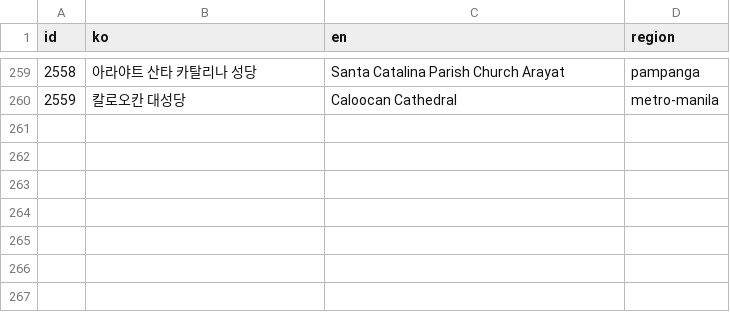
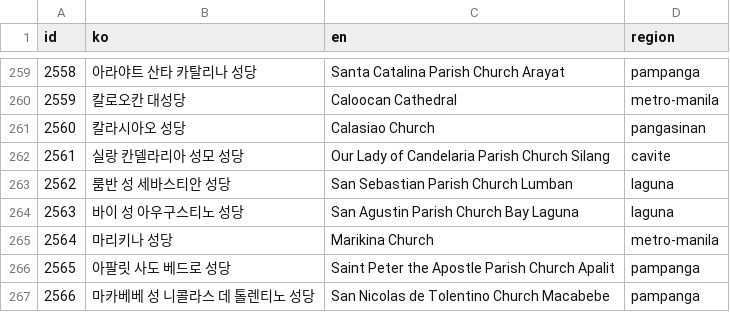
Before and after one commit to thruthesky/ph-travel-api, a TSV file: work/x2000/queue5.tsv, drawn as a sheet; only a part is shown, gaps mark what is left out; the diff names each change by its address in the sheet, - before the commit and + after, or states it on an @@ line.

```diff
--- a/work/x2000/queue5.tsv
+++ b/work/x2000/queue5.tsv
+row 261: 2560 | 칼라시아오 성당 | Calasiao Church | pangasinan
+row 262: 2561 | 실랑 칸델라리아 성모 성당 | Our Lady of Candelaria Parish Church Silang | cavite
+row 263: 2562 | 룸반 성 세바스티안 성당 | San Sebastian Parish Church Lumban | laguna
+row 264: 2563 | 바이 성 아우구스티노 성당 | San Agustin Parish Church Bay Laguna | laguna
+row 265: 2564 | 마리키나 성당 | Marikina Church | metro-manila
+row 266: 2565 | 아팔릿 사도 베드로 성당 | Saint Peter the Apostle Parish Church Apalit | pampanga
+row 267: 2566 | 마카베베 성 니콜라스 데 톨렌티노 성당 | San Nicolas de Tolentino Church Macabebe | pampanga
```
